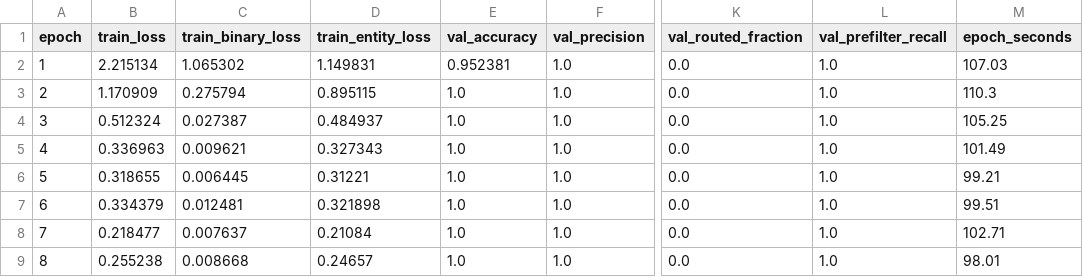
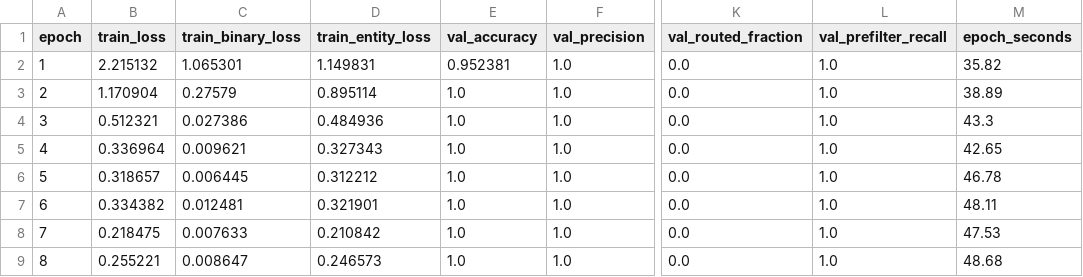
Before and after one commit to AstouK/pii_detection, a CSV file: classification/prefilter/reports/distilbert_prefilter/training_history.csv, drawn as a sheet; only a part is shown, gaps mark what is left out; the diff names each change by its address in the sheet, - before the commit and + after, or states it on an @@ line.

```diff
--- a/classification/prefilter/reports/distilbert_prefilter/training_history.csv
+++ b/classification/prefilter/reports/distilbert_prefilter/training_history.csv
-B2 (train_loss): 2.215134
+B2 (train_loss): 2.215132
-C2 (train_binary_loss): 1.065302
+C2 (train_binary_loss): 1.065301
-M2 (epoch_seconds): 107.03
+M2 (epoch_seconds): 35.82
-B3 (train_loss): 1.170909
+B3 (train_loss): 1.170904
-C3 (train_binary_loss): 0.275794
+C3 (train_binary_loss): 0.27579
-D3 (train_entity_loss): 0.895115
+D3 (train_entity_loss): 0.895114
-M3 (epoch_seconds): 110.3
+M3 (epoch_seconds): 38.89
-B4 (train_loss): 0.512324
+B4 (train_loss): 0.512321
-C4 (train_binary_loss): 0.027387
+C4 (train_binary_loss): 0.027386
-D4 (train_entity_loss): 0.484937
+D4 (train_entity_loss): 0.484936
-M4 (epoch_seconds): 105.25
+M4 (epoch_seconds): 43.3
-B5 (train_loss): 0.336963
+B5 (train_loss): 0.336964
-M5 (epoch_seconds): 101.49
+M5 (epoch_seconds): 42.65
-B6 (train_loss): 0.318655
+B6 (train_loss): 0.318657
-D6 (train_entity_loss): 0.31221
+D6 (train_entity_loss): 0.312212
-M6 (epoch_seconds): 99.21
+M6 (epoch_seconds): 46.78
-B7 (train_loss): 0.334379
+B7 (train_loss): 0.334382
-D7 (train_entity_loss): 0.321898
+D7 (train_entity_loss): 0.321901
-M7 (epoch_seconds): 99.51
+M7 (epoch_seconds): 48.11
-B8 (train_loss): 0.218477
+B8 (train_loss): 0.218475
-C8 (train_binary_loss): 0.007637
+C8 (train_binary_loss): 0.007633
-D8 (train_entity_loss): 0.21084
+D8 (train_entity_loss): 0.210842
-M8 (epoch_seconds): 102.71
+M8 (epoch_seconds): 47.53
-B9 (train_loss): 0.255238
+B9 (train_loss): 0.255221
-C9 (train_binary_loss): 0.008668
+C9 (train_binary_loss): 0.008647
-D9 (train_entity_loss): 0.24657
+D9 (train_entity_loss): 0.246573
-M9 (epoch_seconds): 98.01
+M9 (epoch_seconds): 48.68
```
Also changed, not shown: classification/prefilter/reports/distilbert_prefilter/validation_entity_metrics.csv, 16 other files.
